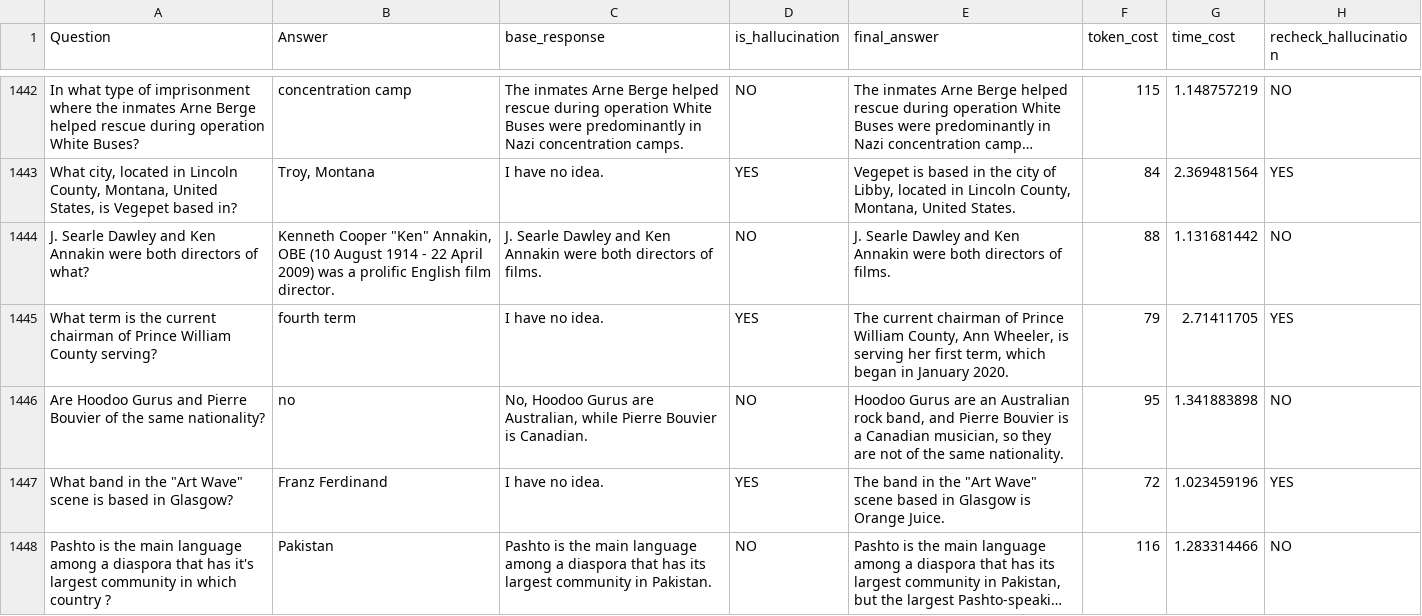
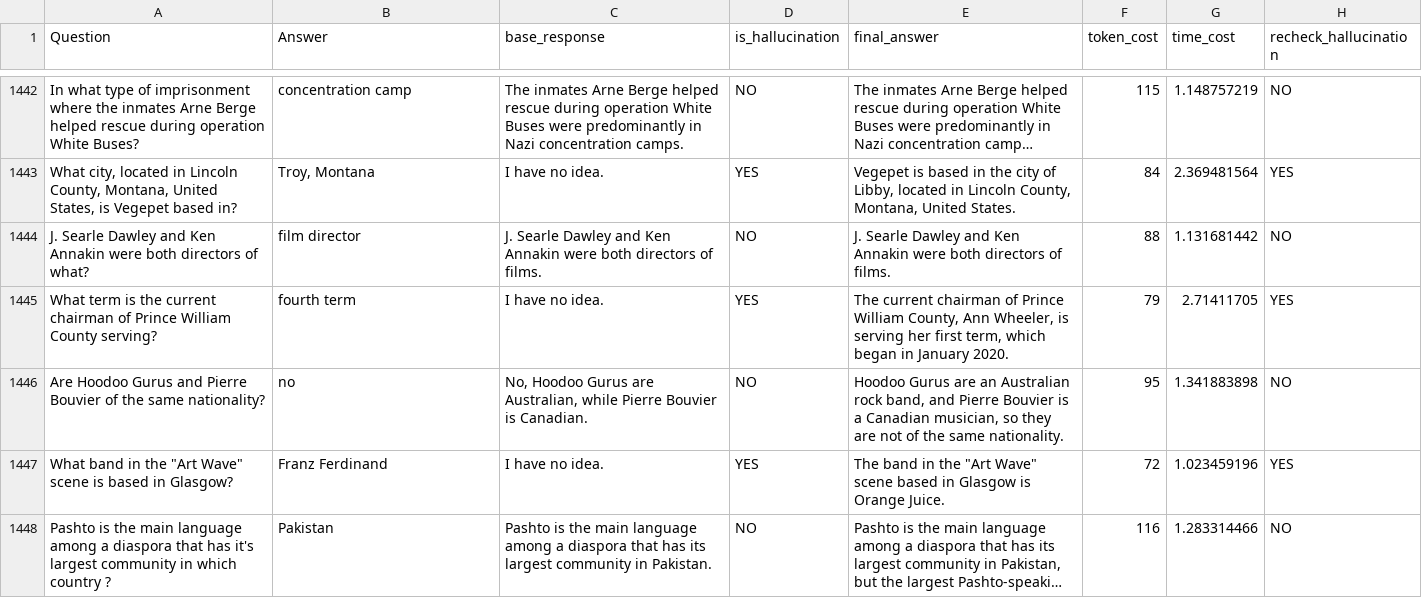
Before and after one commit to zbybr/LLMHalluMiti, a CSV file: gpt-4o/outputs/cot/gpt-4o_cot_outputs_gpt-4o_dataset20251225_utf8_responses.csv, drawn as a sheet; only a part is shown, gaps mark what is left out; long unchanged cells end in …; the diff covers the shown part only; the diff names each change by its address in the sheet, - before the commit and + after, or states it on an @@ line.

```diff
--- a/gpt-4o/outputs/cot/gpt-4o_cot_outputs_gpt-4o_dataset20251225_utf8_responses.csv
+++ b/gpt-4o/outputs/cot/gpt-4o_cot_outputs_gpt-4o_dataset20251225_utf8_responses.csv
-B1444 (Answer): Kenneth Cooper "Ken" Annakin, OBE (10 August 1914 - 22 April 2009) was a prolific English film director.
+B1444 (Answer): film director
```
Also changed, not shown: 12 edited cells elsewhere in this file, gpt-4o/outputs/cot/gpt-4o_cot_outputs_gpt-4o_hotpotqa.csv, gpt-4o/outputs/cove/gpt-4o_cove_outputs_gpt-4o_hotpotqa.csv, 10 other files.
